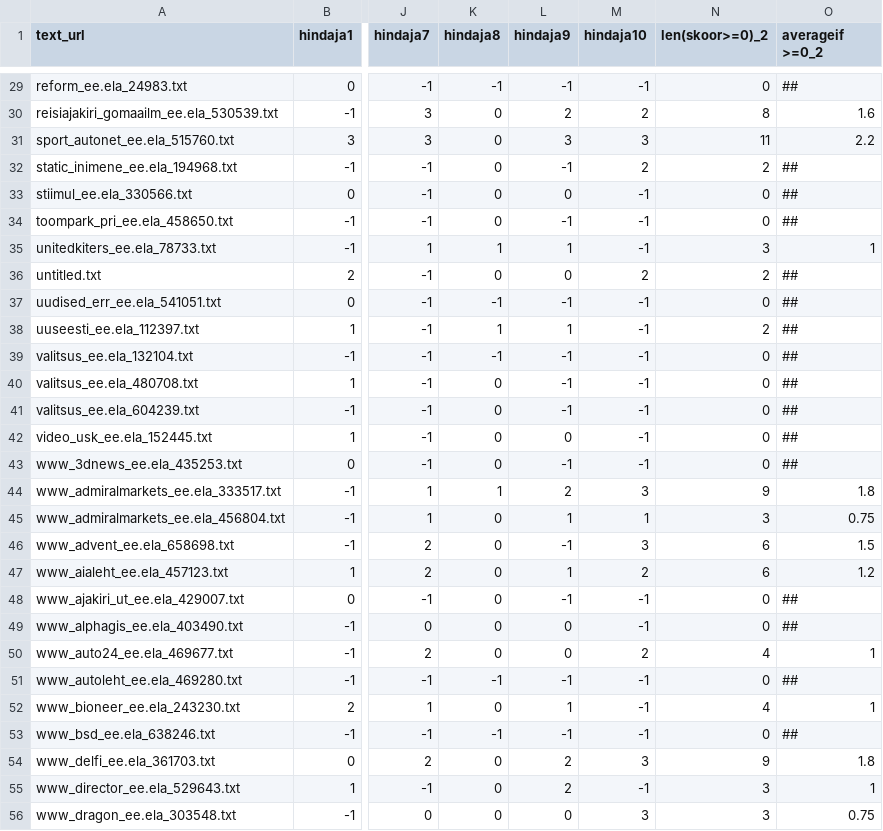
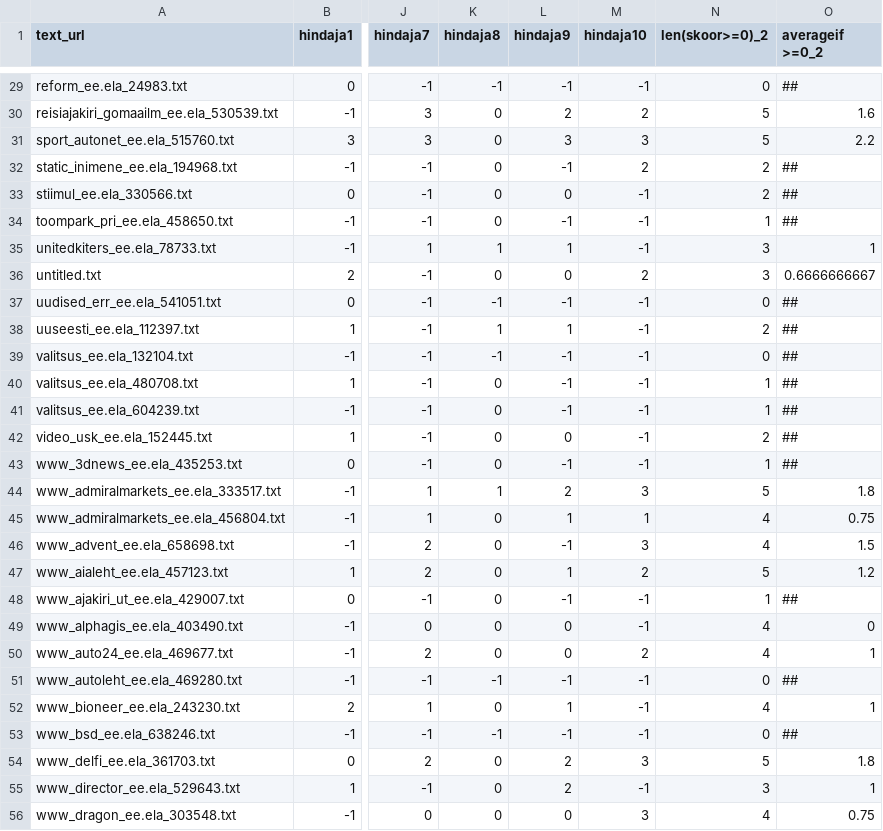
Before and after one commit to kristiinavaik/limesurvey_data, a CSV file: dimensioonide_originaalsed_hinnangud/aeg.csv, drawn as a sheet; only a part is shown, gaps mark what is left out; the diff covers the shown part only; the diff names each change by its address in the sheet, - before the commit and + after, or states it on an @@ line.

```diff
--- a/dimensioonide_originaalsed_hinnangud/aeg.csv
+++ b/dimensioonide_originaalsed_hinnangud/aeg.csv
-N30 (len(skoor>=0)_2): 8
+N30 (len(skoor>=0)_2): 5
-N31 (len(skoor>=0)_2): 11
+N31 (len(skoor>=0)_2): 5
-N33 (len(skoor>=0)_2): 0
+N33 (len(skoor>=0)_2): 2
-N34 (len(skoor>=0)_2): 0
+N34 (len(skoor>=0)_2): 1
-N36 (len(skoor>=0)_2): 2
+N36 (len(skoor>=0)_2): 3
-O36 (averageif >=0_2): ##
+O36 (averageif >=0_2): 0.6666666667
-N40:N41 (len(skoor>=0)_2): 0
+N40:N41 (len(skoor>=0)_2): 1
-N42 (len(skoor>=0)_2): 0
+N42 (len(skoor>=0)_2): 2
-N43 (len(skoor>=0)_2): 0
+N43 (len(skoor>=0)_2): 1
-N44 (len(skoor>=0)_2): 9
+N44 (len(skoor>=0)_2): 5
-N45 (len(skoor>=0)_2): 3
+N45 (len(skoor>=0)_2): 4
-N46 (len(skoor>=0)_2): 6
+N46 (len(skoor>=0)_2): 4
-N47 (len(skoor>=0)_2): 6
+N47 (len(skoor>=0)_2): 5
-N48 (len(skoor>=0)_2): 0
+N48 (len(skoor>=0)_2): 1
-N49 (len(skoor>=0)_2): 0
+N49 (len(skoor>=0)_2): 4
-O49 (averageif >=0_2): ##
+O49 (averageif >=0_2): 0
-N54 (len(skoor>=0)_2): 9
+N54 (len(skoor>=0)_2): 5
-N56 (len(skoor>=0)_2): 3
+N56 (len(skoor>=0)_2): 4
```
Also changed, not shown: 91 edited cells elsewhere in this file, 2 other files.
